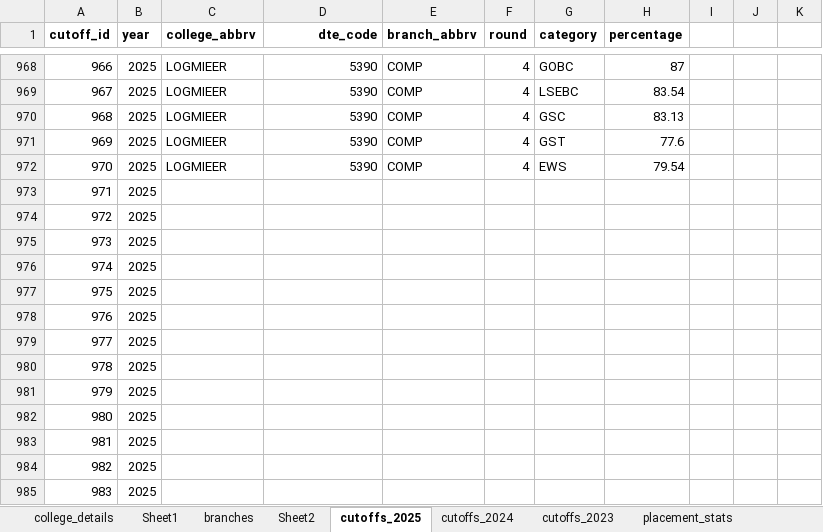
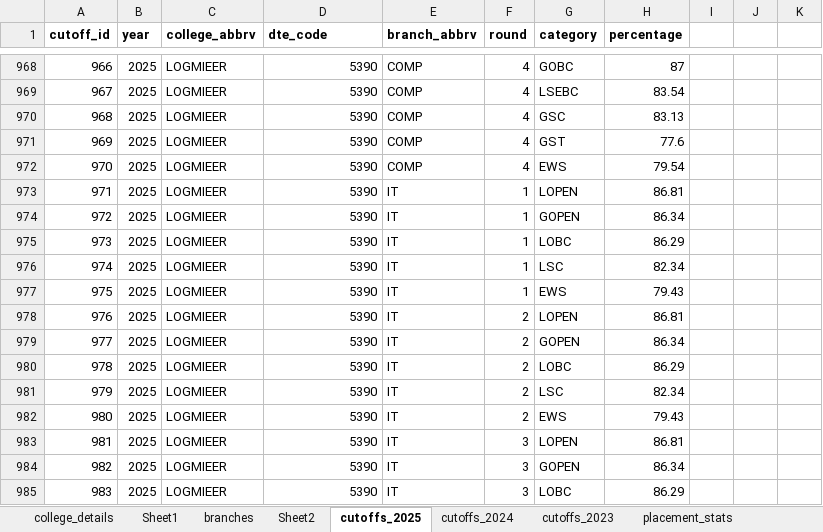
Before and after one commit to grishma-chitte/DSE-Compass, an Excel workbook: data/raw_data/nashik_raw_data.xlsx, sheet cutoffs_2025, drawn as a sheet; only a part is shown, gaps mark what is left out; values as stored, in another font and other column widths than the file's, no borders; the diff covers the shown part only; the diff names each change by its address in the sheet, - before the commit and + after, or states it on an @@ line.

Commit message:
LOGMIEER done (cutoff 2025)

```diff
--- a/data/raw_data/nashik_raw_data.xlsx (sheet cutoffs_2025)
+++ b/data/raw_data/nashik_raw_data.xlsx (sheet cutoffs_2025)
-D1 alignment: right
+D1 alignment: left
-C973:C985 (college_abbrv): (empty)
+C973:C985 (college_abbrv): LOGMIEER
-D973:D985 (dte_code): (empty)
+D973:D985 (dte_code): 5390
-E973:E985 (branch_abbrv): (empty)
+E973:E985 (branch_abbrv): IT
-F973:F977 (round): (empty)
+F973:F977 (round): 1
-G973 (category): (empty)
+G973 (category): LOPEN
-H973 (percentage): (empty)
+H973 (percentage): 86.81
-G974 (category): (empty)
+G974 (category): GOPEN
-H974 (percentage): (empty)
+H974 (percentage): 86.34
-G975 (category): (empty)
+G975 (category): LOBC
-H975 (percentage): (empty)
+H975 (percentage): 86.29
-G976 (category): (empty)
+G976 (category): LSC
-H976 (percentage): (empty)
+H976 (percentage): 82.34
-G977 (category): (empty)
+G977 (category): EWS
-H977 (percentage): (empty)
+H977 (percentage): 79.43
-F978:F982 (round): (empty)
+F978:F982 (round): 2
-G978 (category): (empty)
+G978 (category): LOPEN
-H978 (percentage): (empty)
+H978 (percentage): 86.81
-G979 (category): (empty)
+G979 (category): GOPEN
-H979 (percentage): (empty)
+H979 (percentage): 86.34
-G980 (category): (empty)
+G980 (category): LOBC
-H980 (percentage): (empty)
+H980 (percentage): 86.29
-G981 (category): (empty)
+G981 (category): LSC
-H981 (percentage): (empty)
+H981 (percentage): 82.34
-G982 (category): (empty)
+G982 (category): EWS
-H982 (percentage): (empty)
+H982 (percentage): 79.43
-F983:F985 (round): (empty)
+F983:F985 (round): 3
-G983 (category): (empty)
+G983 (category): LOPEN
-H983 (percentage): (empty)
+H983 (percentage): 86.81
-G984 (category): (empty)
+G984 (category): GOPEN
-H984 (percentage): (empty)
+H984 (percentage): 86.34
-G985 (category): (empty)
+G985 (category): LOBC
-H985 (percentage): (empty)
+H985 (percentage): 86.29
```
Also changed, not shown: 666 edited cells and cell formats elsewhere in this sheet, sheet Sheet2, 2 other files.
